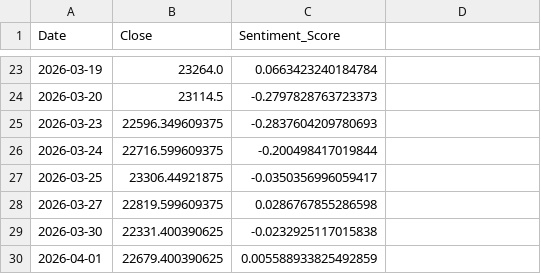
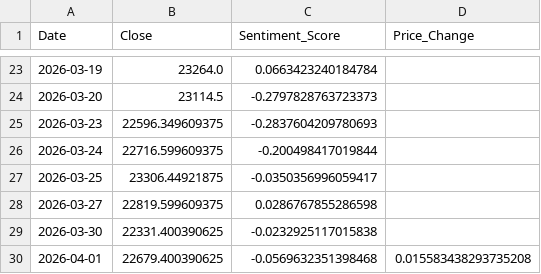
Before and after one commit to Sims9218/NIFTY50-Sentiment-Analyzer, a CSV file: market_data.csv, drawn as a sheet; only a part is shown, gaps mark what is left out; the diff names each change by its address in the sheet, - before the commit and + after, or states it on an @@ line.

```diff
--- a/market_data.csv
+++ b/market_data.csv
-D1: (empty)
+D1: Price_Change
-C30 (Sentiment_Score): 0.005588933825492859
+C30 (Sentiment_Score): -0.0569632351398468
-D30 (Price_Change): (empty)
+D30 (Price_Change): 0.015583438293735208
```
